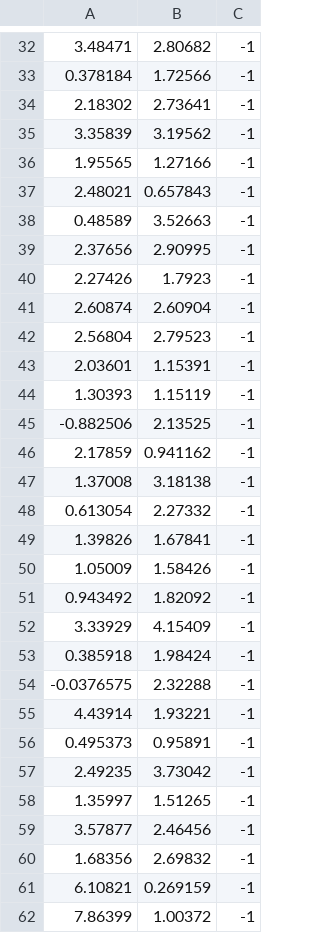
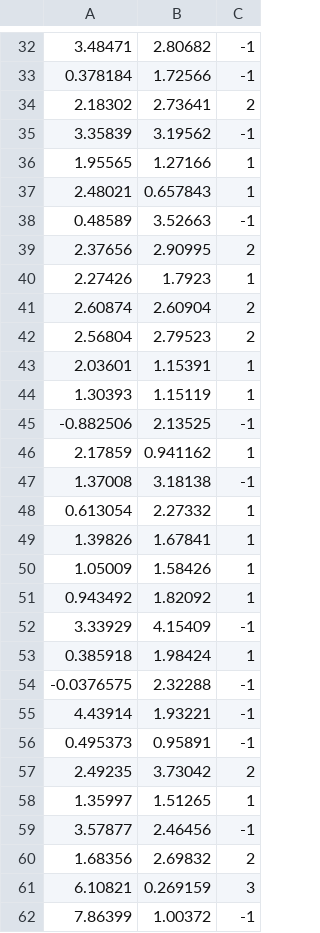
Before and after one commit to Samox1/Data-Mining-EiTI---DBSCAN-VP-TREE-C-, a CSV file: Data_Cluster1.csv, drawn as a sheet; only a part is shown, gaps mark what is left out; the diff covers the shown part only.

```diff
--- a/Data_Cluster1.csv
+++ b/Data_Cluster1.csv
@@ -33,22 +33,22 @@
 0.378184,1.72566,-1
-2.18302,2.73641,-1
+2.18302,2.73641,2
 3.35839,3.19562,-1
-1.95565,1.27166,-1
-2.48021,0.657843,-1
+1.95565,1.27166,1
+2.48021,0.657843,1
 0.48589,3.52663,-1
-2.37656,2.90995,-1
-2.27426,1.7923,-1
-2.60874,2.60904,-1
-2.56804,2.79523,-1
-2.03601,1.15391,-1
-1.30393,1.15119,-1
+2.37656,2.90995,2
+2.27426,1.7923,1
+2.60874,2.60904,2
+2.56804,2.79523,2
+2.03601,1.15391,1
+1.30393,1.15119,1
 -0.882506,2.13525,-1
-2.17859,0.941162,-1
+2.17859,0.941162,1
 1.37008,3.18138,-1
-0.613054,2.27332,-1
-1.39826,1.67841,-1
-1.05009,1.58426,-1
-0.943492,1.82092,-1
+0.613054,2.27332,1
+1.39826,1.67841,1
+1.05009,1.58426,1
+0.943492,1.82092,1
 3.33929,4.15409,-1
-0.385918,1.98424,-1
+0.385918,1.98424,1
 -0.0376575,2.32288,-1
@@ -56,7 +56,7 @@
 0.495373,0.95891,-1
-2.49235,3.73042,-1
-1.35997,1.51265,-1
+2.49235,3.73042,2
+1.35997,1.51265,1
 3.57877,2.46456,-1
-1.68356,2.69832,-1
-6.10821,0.269159,-1
+1.68356,2.69832,2
+6.10821,0.269159,3
 7.86399,1.00372,-1
```
Also changed, not shown: 62 edited cells elsewhere in this file, 2 other files.
